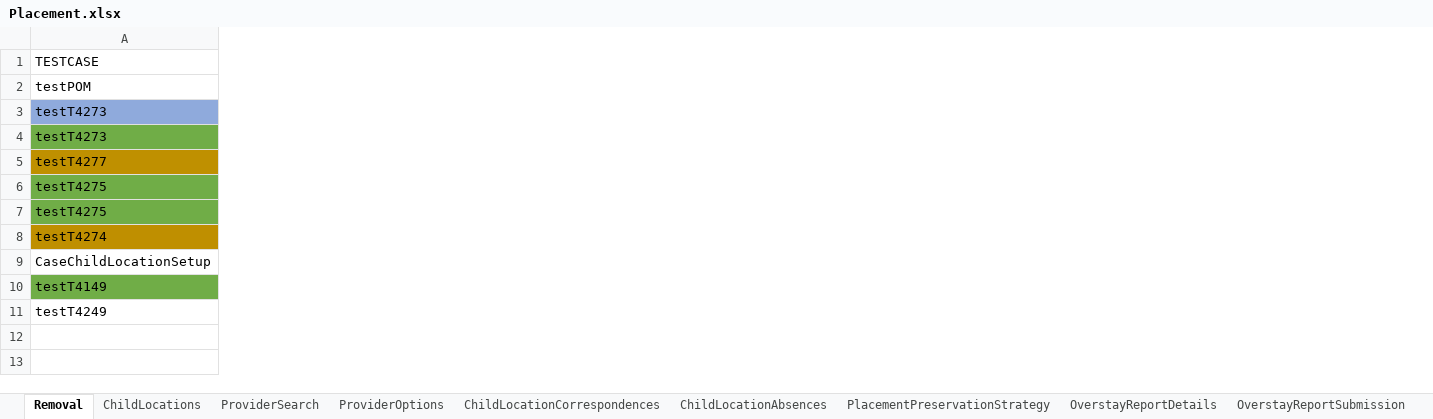
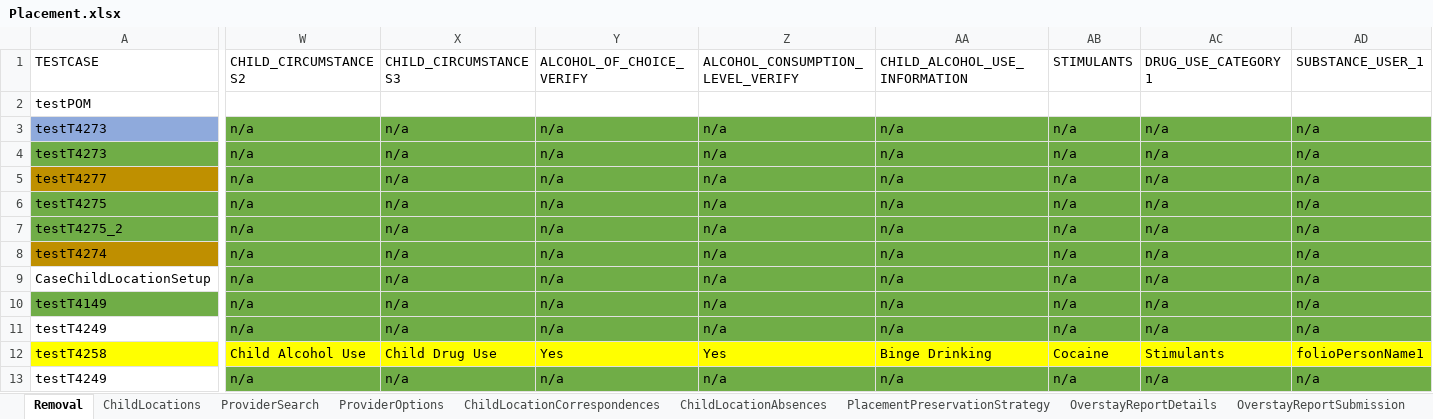
Before and after one commit to Yaswanthkumar-Naidu/TestDataExcel, an Excel workbook: Placement.xlsx, sheet Removal, drawn as a sheet; only a part is shown, gaps mark what is left out; values as stored, in another font and other column widths than the file's, no borders; rows hold the shown columns only; the diff covers the shown part only; the diff names each change by its address in the sheet, - before the commit and + after, or states it on an @@ line.

```diff
--- a/Placement.xlsx (sheet Removal)
+++ b/Placement.xlsx (sheet Removal)
+column W (CHILD_CIRCUMSTANCES2), rows 3-11: all n/a
+column X (CHILD_CIRCUMSTANCES3), rows 3-11: all n/a
+column Y (ALCOHOL_OF_CHOICE_VERIFY), rows 3-11: all n/a
+column Z (ALCOHOL_CONSUMPTION_LEVEL_VERIFY), rows 3-11: all n/a
+column AA (CHILD_ALCOHOL_USE_INFORMATION), rows 3-11: all n/a
+column AB (STIMULANTS), rows 3-11: all n/a
+column AC (DRUG_USE_CATEGORY1), rows 3-11: all n/a
+column AD (SUBSTANCE_USER_1), rows 3-11: all n/a
-A7 (TESTCASE): testT4275
+A7 (TESTCASE): testT4275_2
+row 12: testT4258 | Child Alcohol Use | Child Drug Use | Yes | Yes | Binge Drinking | Cocaine | Stimulants | folioPersonName1
+row 13: testT4249 | n/a | n/a | n/a | n/a | n/a | n/a | n/a | n/a
```
Also changed, not shown: 6 added columns and 4 edited cells elsewhere in this sheet, sheet ProviderSearch, sheet ChildLocations, sheet ChildLocationContactLogs, sheet ProviderOptions, sheet CommunicationsAndTransactions, sheet RecordAlertsAndTasks, 10 more sheets, other sheet tabs.
